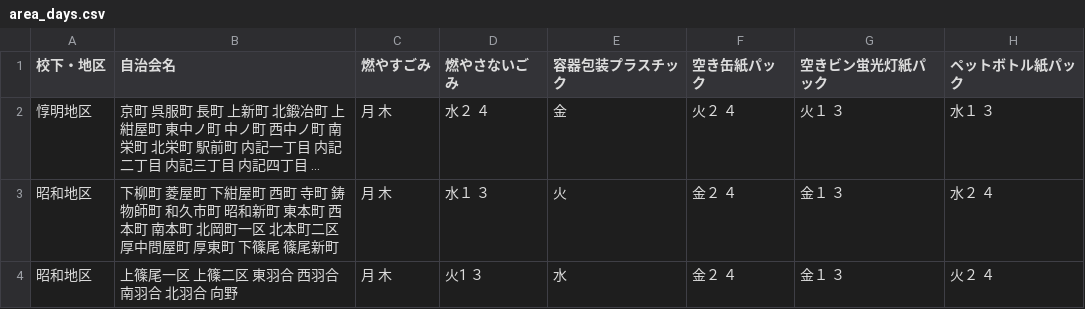
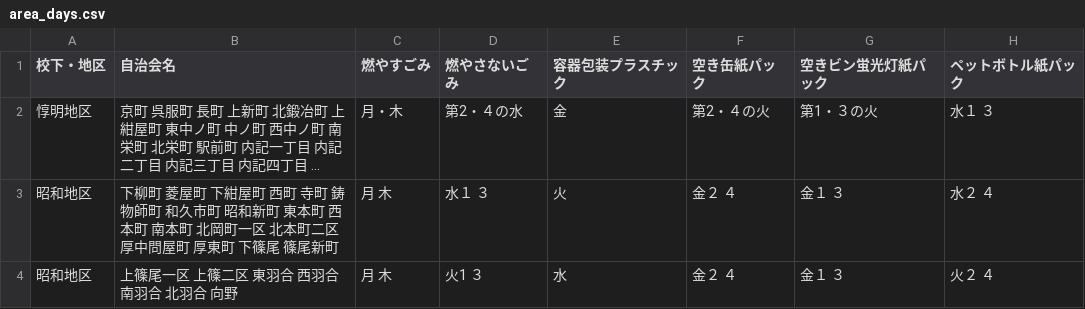
Before and after one commit to CodeForFukuchiyama/fukuchiyama.5374, a CSV file: data/area_days.csv, drawn as a sheet; only a part is shown; long unchanged cells end in …; the diff names each change by its address in the sheet, - before the commit and + after, or states it on an @@ line.

Commit message:
Update area_days.csv

```diff
--- a/data/area_days.csv
+++ b/data/area_days.csv
-C2 (燃やすごみ): 月 木
+C2 (燃やすごみ): 月・木
-D2 (燃やさないごみ): 水２ ４
+D2 (燃やさないごみ): 第2・４の水
-F2 (空き缶紙パック): 火２ ４
+F2 (空き缶紙パック): 第2・４の火
-G2 (空きビン蛍光灯紙パック): 火１ ３
+G2 (空きビン蛍光灯紙パック): 第1・３の火
```
